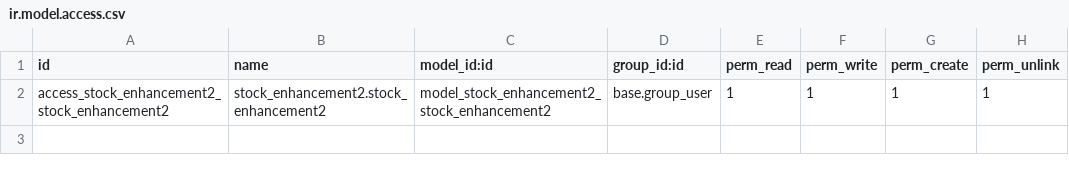
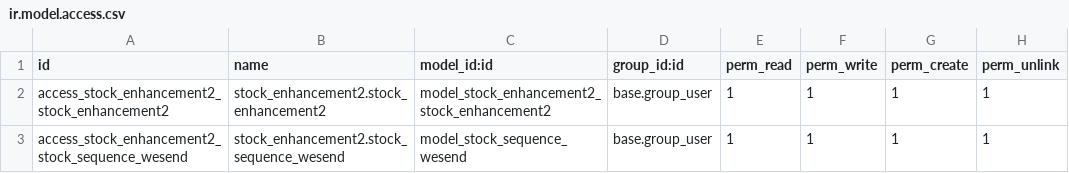
Before and after one commit to etarsi/odoo-custom-addons, a CSV file: et/stock_enhancement2/security/ir.model.access.csv, drawn as a sheet; the diff names each change by its address in the sheet, - before the commit and + after, or states it on an @@ line.

```diff
--- a/et/stock_enhancement2/security/ir.model.access.csv
+++ b/et/stock_enhancement2/security/ir.model.access.csv
+row 3: access_stock_enhancement2_stock_sequence_wesend | stock_enhancement2.stock_sequence_wesend | model_stock_sequence_wesend | base.group_user | 1 | 1 | 1 | 1
```
